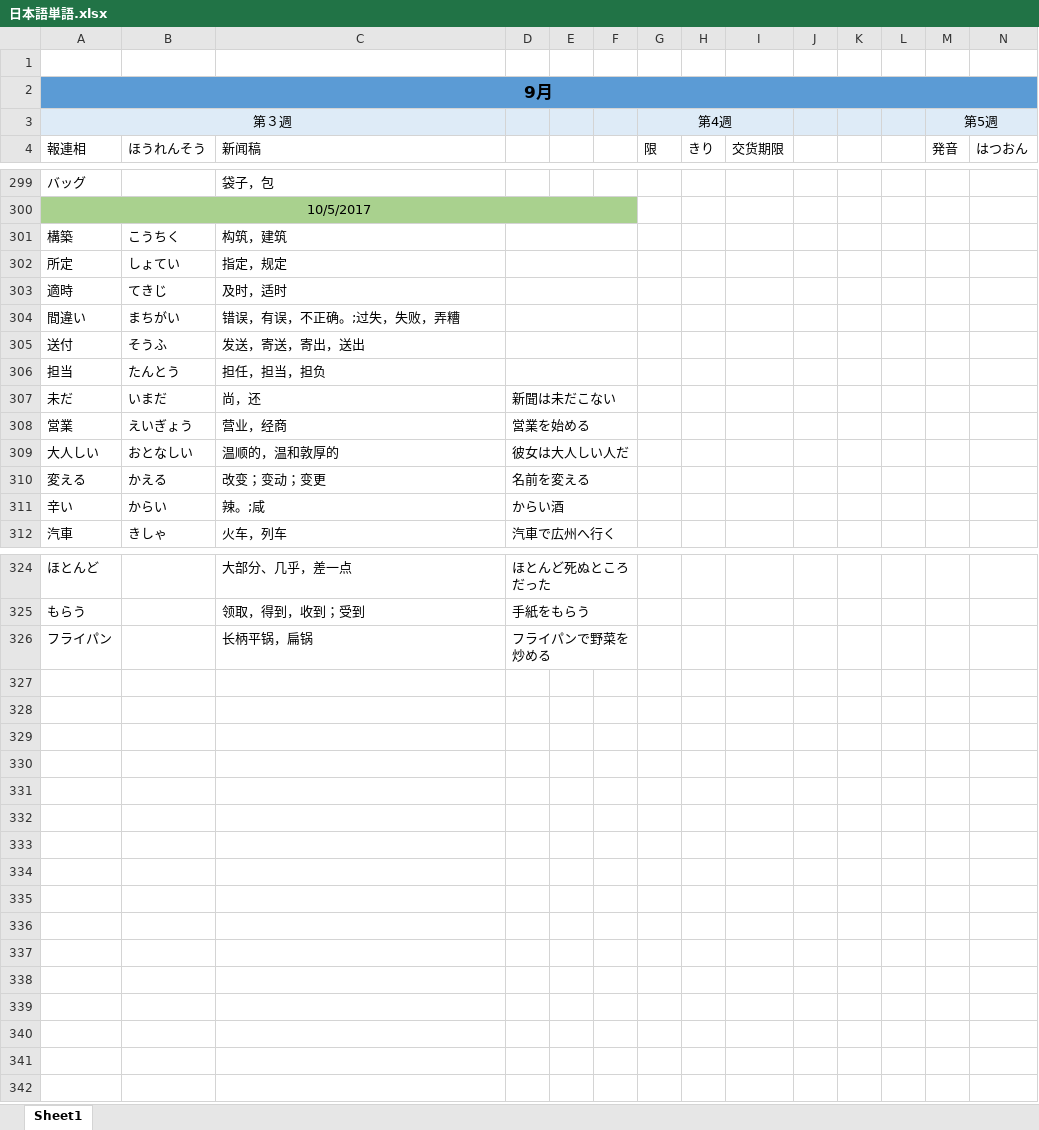
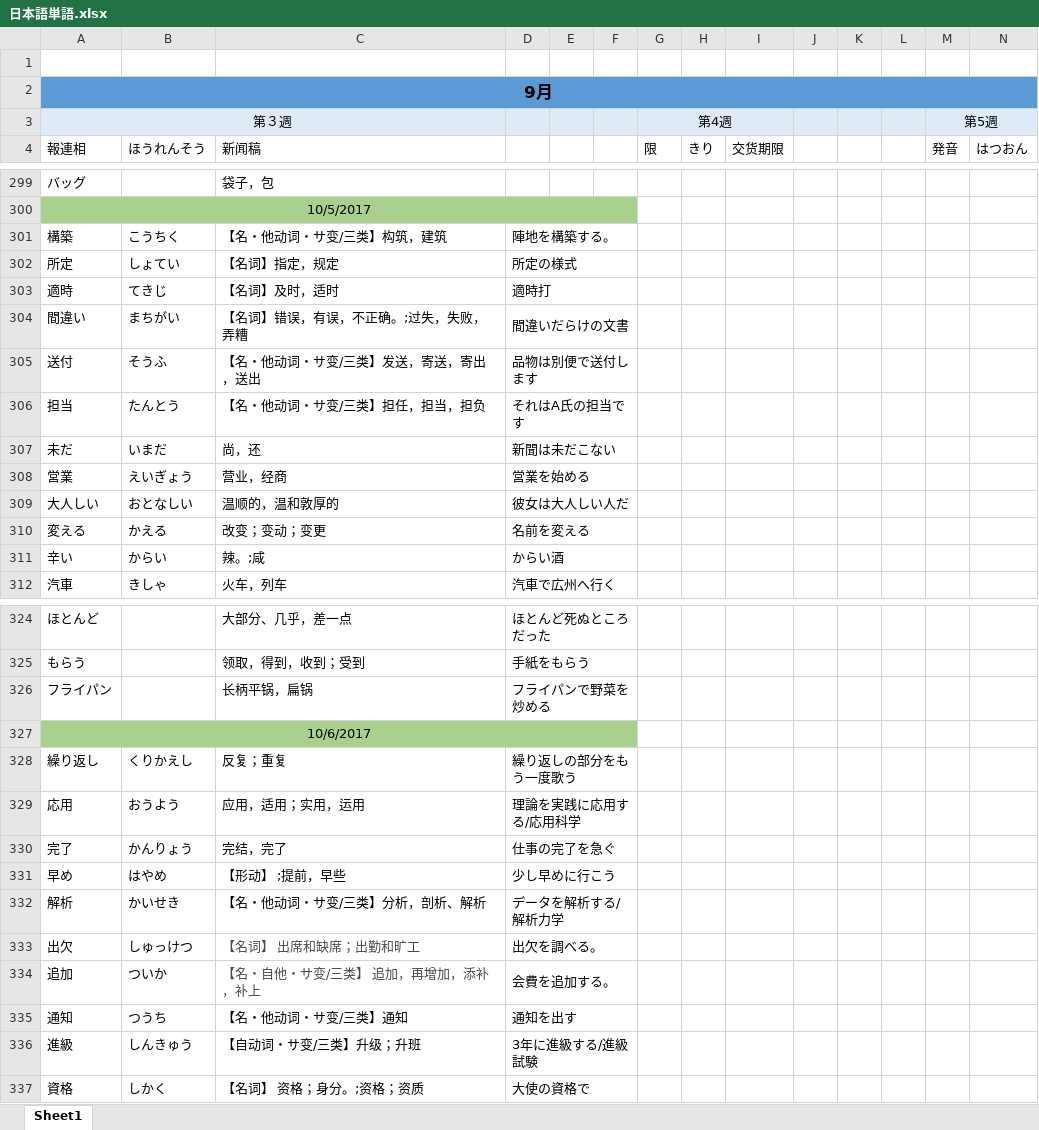
Before and after one commit to smh2274/Japan, an Excel workbook: 日本語単語.xlsx, sheet Sheet1, drawn as a sheet; only a part is shown, gaps mark what is left out; values as stored, in another font and other column widths than the file's, no borders; rows hold the shown columns only; the diff names each change by its address in the sheet, - before the commit and + after, or states it on an @@ line.

```diff
--- a/日本語単語.xlsx (sheet Sheet1)
+++ b/日本語単語.xlsx (sheet Sheet1)
-C301 (新闻稿): 构筑，建筑
+C301 (新闻稿): 【名・他动词・サ变/三类】构筑，建筑
-D301: (empty)
+D301: 陣地を構築する。
-C302 (新闻稿): 指定，规定
+C302 (新闻稿): 【名词】指定，规定
-D302: (empty)
+D302: 所定の様式
-C303 (新闻稿): 及时，适时
+C303 (新闻稿): 【名词】及时，适时
-D303: (empty)
+D303: 適時打
-C304 (新闻稿): 错误，有误，不正确。;过失，失败，弄糟
+C304 (新闻稿): 【名词】错误，有误，不正确。;过失，失败，弄糟
-D304: (empty)
+D304: 間違いだらけの文書
-C305 (新闻稿): 发送，寄送，寄出，送出
+C305 (新闻稿): 【名・他动词・サ变/三类】发送，寄送，寄出，送出
-D305: (empty)
+D305: 品物は別便で送付します
-C306 (新闻稿): 担任，担当，担负
+C306 (新闻稿): 【名・他动词・サ变/三类】担任，担当，担负
-D306: (empty)
+D306: それはA氏の担当です
+row 327: 10/6/2017
+row 328: 繰り返し | くりかえし | 反复；重复 | 繰り返しの部分をもう一度歌う
+row 329: 応用 | おうよう | 应用，适用；实用，运用 | 理論を実践に応用する/応用科学
+row 330: 完了 | かんりょう | 完结，完了 | 仕事の完了を急ぐ
+row 331: 早め | はやめ | 【形动】 ;提前，早些 | 少し早めに行こう
+row 332: 解析 | かいせき | 【名・他动词・サ变/三类】分析，剖析、解析 | データを解析する/解析力学
+row 333: 出欠 | しゅっけつ | 【名词】 出席和缺席；出勤和旷工 | 出欠を調べる。
+row 334: 追加 | ついか | 【名・自他・サ变/三类】 追加，再增加，添补，补上 | 会費を追加する。
+row 335: 通知 | つうち | 【名・他动词・サ变/三类】通知 | 通知を出す
+row 336: 進級 | しんきゅう | 【自动词・サ变/三类】升级；升班 | 3年に進級する/進級試験
+row 337: 資格 | しかく | 【名词】 资格；身分。;资格；资质 | 大使の資格で
```
Also changed, not shown: GAKUEN問題レスト.xlsx, 8 other files.
